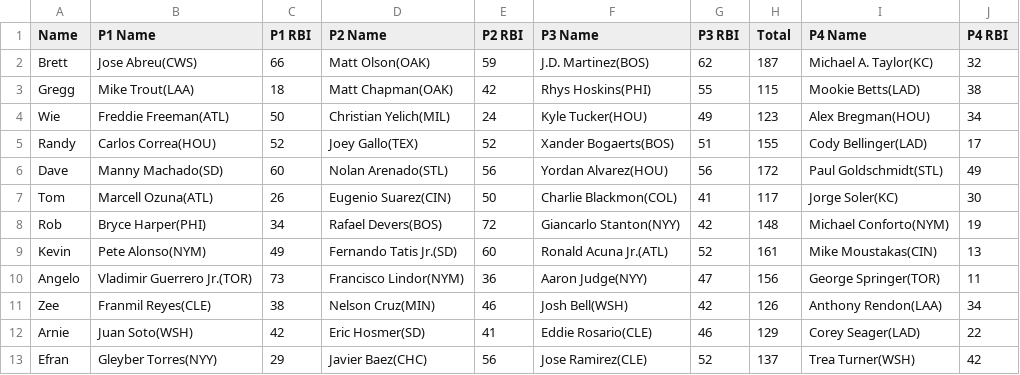
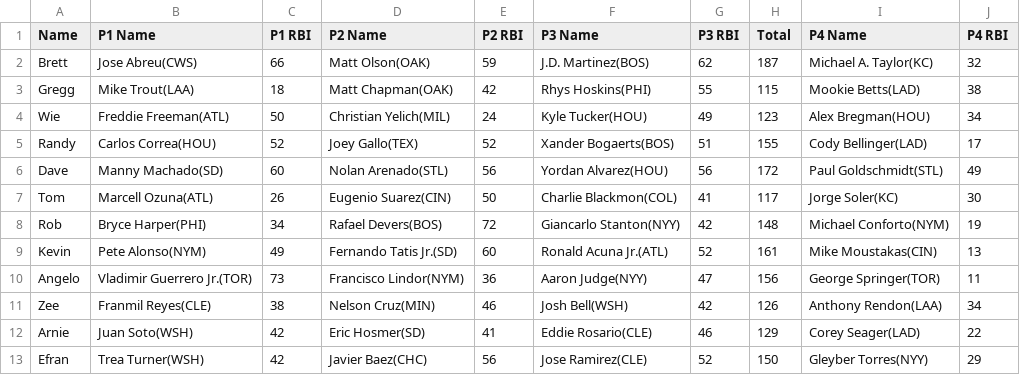
Before and after one commit to ocont/baseball, a CSV file: reports/output.csv, drawn as a sheet.

```diff
--- a/reports/output.csv
+++ b/reports/output.csv
@@ -12,2 +12,2 @@ Zee,Franmil Reyes(CLE),38,Nelson Cruz(MIN),46,Josh Bell(WSH),42,126,Anthony Rend
 Arnie,Juan Soto(WSH),42,Eric Hosmer(SD),41,Eddie Rosario(CLE),46,129,Corey Seager(LAD),22
-Efran,Gleyber Torres(NYY),29,Javier Baez(CHC),56,Jose Ramirez(CLE),52,137,Trea Turner(WSH),42
+Efran,Trea Turner(WSH),42,Javier Baez(CHC),56,Jose Ramirez(CLE),52,150,Gleyber Torres(NYY),29
```
Also changed, not shown: reports/2021-07-14.csv, reports/latest.csv, 1 other file.
